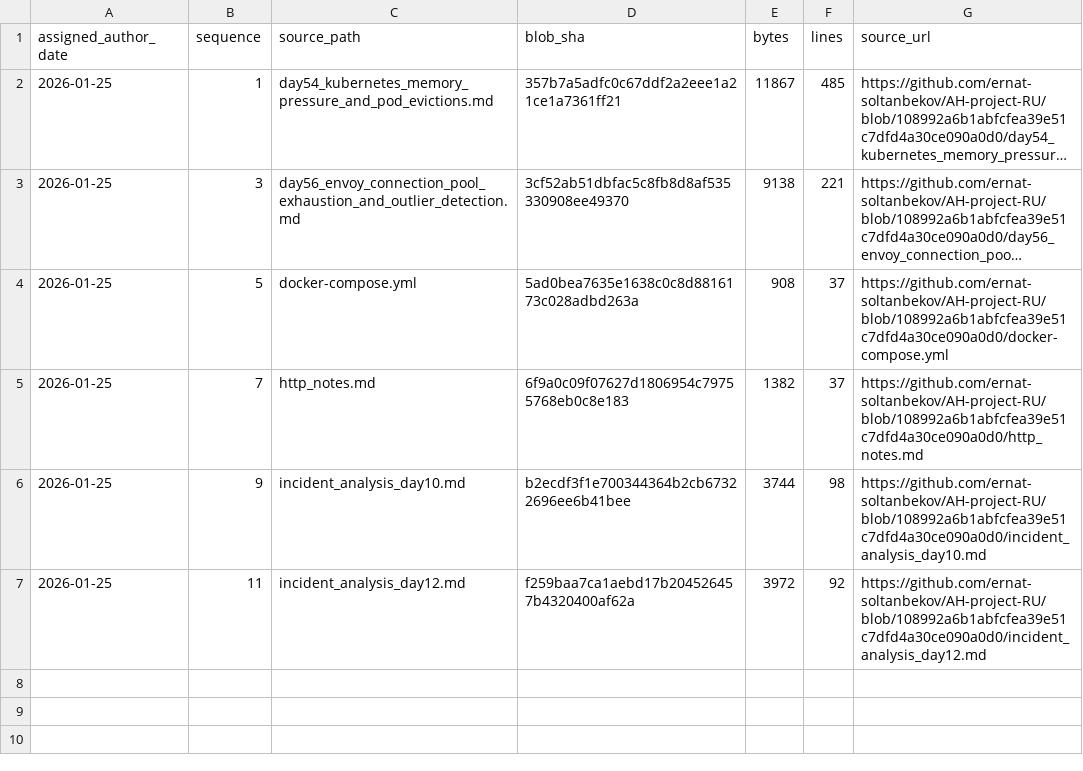
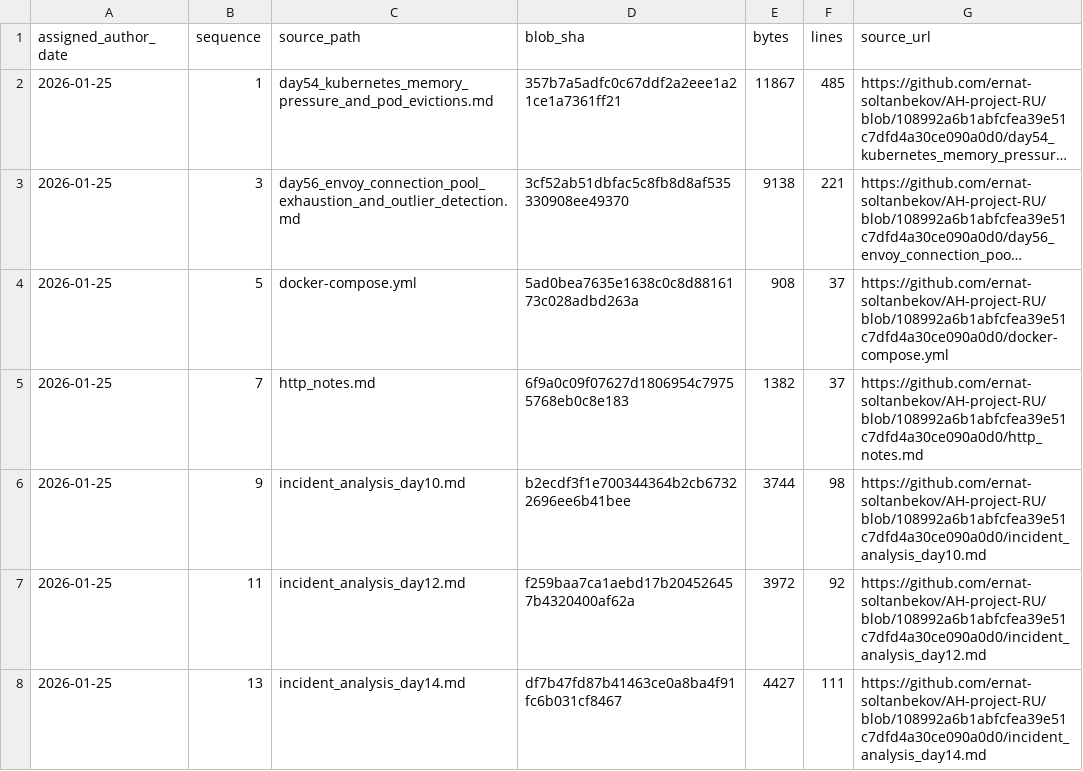
Before and after one commit to GhostOfAstana/AH-project-RU, a TSV file: source-catalog-2026-09-30/daily/2026-01-25.tsv, drawn as a sheet; long unchanged cells end in ….

Commit message:
catalog: add source metadata for 2026-01-25 #13 (backfill generated 2026-09-30)

```diff
--- a/source-catalog-2026-09-30/daily/2026-01-25.tsv
+++ b/source-catalog-2026-09-30/daily/2026-01-25.tsv
@@ -7 +7,2 @@ assigned_author_date	sequence	source_path	blob_sha	bytes	lines	source_url
 2026-01-25	11	incident_analysis_day12.md	f259baa7ca1aebd17b204526457b4320400af62a	3972	92	https://github.com/ernat-soltanbekov/AH-project-RU/blob/108992a6b1abfcfea39e51c7dfd4a30ce090a0d0/incident_analysis_day12.md
+2026-01-25	13	incident_analysis_day14.md	df7b47fd87b41463ce0a8ba4f91fc6b031cf8467	4427	111	https://github.com/ernat-soltanbekov/AH-project-RU/blob/108992a6b1abfcfea39e51c7dfd4a30ce090a0d0/incident_analysis_day14.md
```
